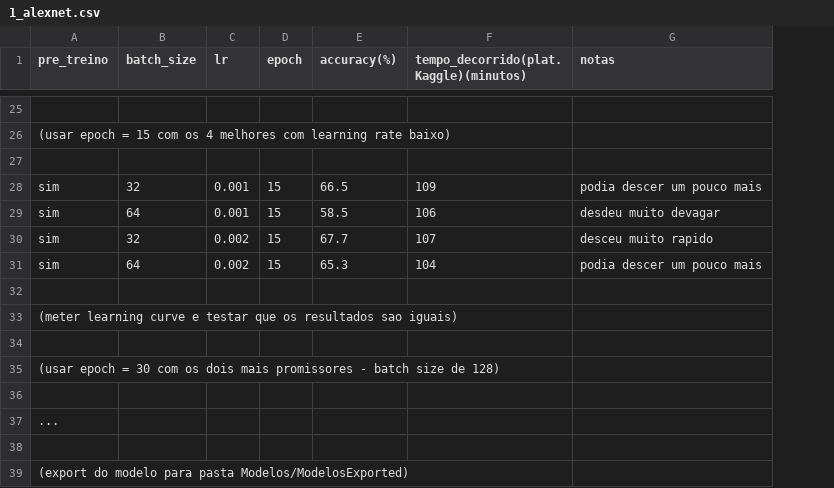
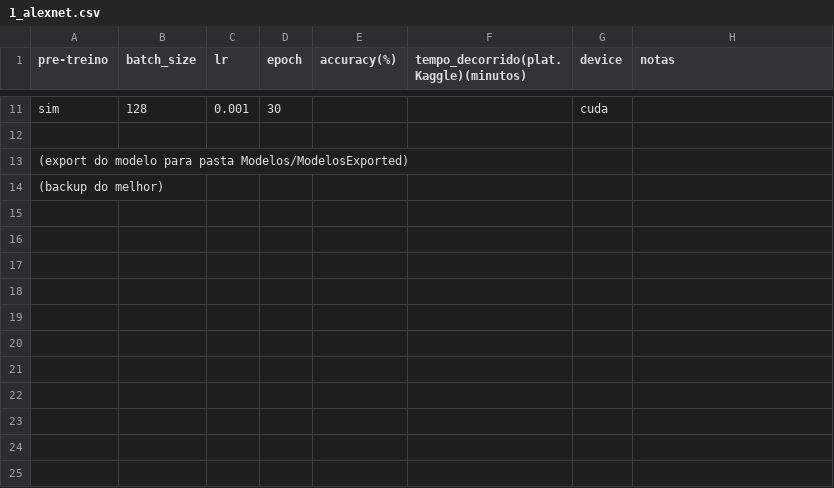
Before and after one commit to Eduard0Rocha/Projeto-SI-AP-2324, a CSV file: Resultados/1_alexnet.csv, drawn as a sheet; only a part is shown, gaps mark what is left out; removed rows and columns are numbered as before the commit, all else as after; the diff covers the shown part only; the diff names each change by its address in the sheet, - before the commit and + after, or states it on an @@ line.

```diff
--- a/Resultados/1_alexnet.csv
+++ b/Resultados/1_alexnet.csv
+column G (device), row 11: cuda
-A1: pre_treino
+A1: pre-treino
-row 11: (empty)
+row 11: sim | 128 | 0.001 | 30 |  |  | cuda
-row 26: (usar epoch = 15 com os 4 melhores com learning rate baixo)
-row 27: (empty)
-row 28: sim | 32 | 0.001 | 15 | 66.5 | 109 | podia descer um pouco mais
-row 29: sim | 64 | 0.001 | 15 | 58.5 | 106 | desdeu muito devagar
-row 30: sim | 32 | 0.002 | 15 | 67.7 | 107 | desceu muito rapido
-row 31: sim | 64 | 0.002 | 15 | 65.3 | 104 | podia descer um pouco mais
-row 32: (empty)
-row 33: (meter learning curve e testar que os resultados sao iguais)
-row 34: (empty)
-row 35: (usar epoch = 30 com os dois mais promissores - batch size de 128)
-row 36: (empty)
-row 37: ...
+row 14: (backup do melhor)
```
Also changed, not shown: 2 added rows, 16 removed rows and 13 edited cells elsewhere in this file, 3 other files.
